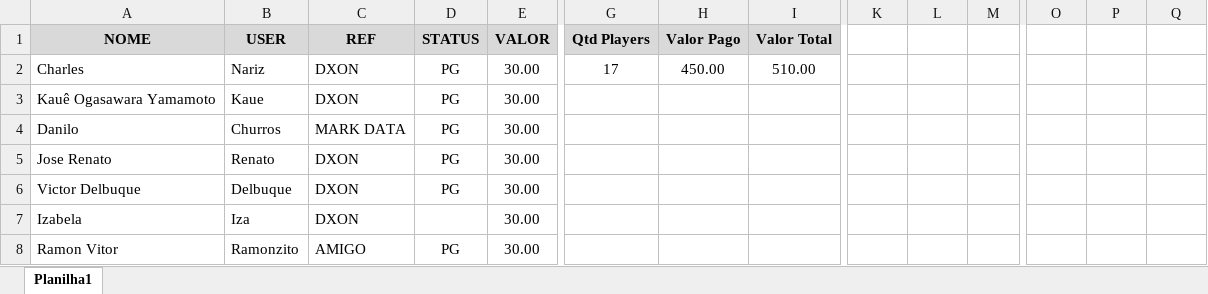
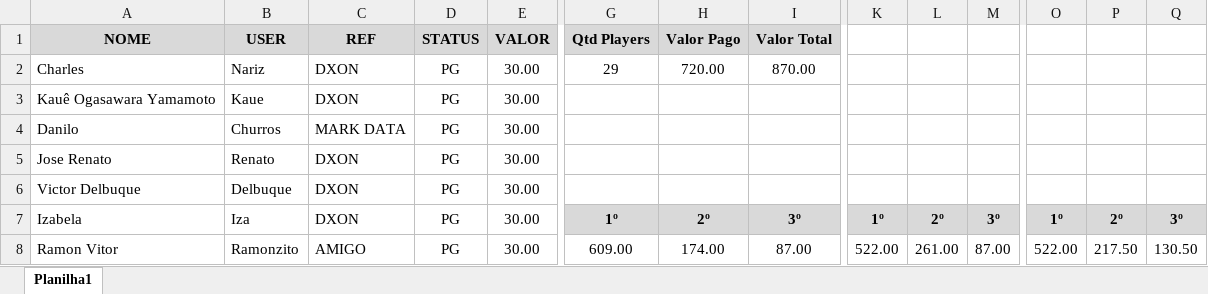
Before and after one commit to charlesedr/bolao-charlao-copa-2026, an Excel workbook: Pg.xlsx, sheet Planilha1, drawn as a sheet; only a part is shown, gaps mark what is left out; values as stored, in another font and other column widths than the file's, no borders; the diff covers the shown part only; the diff names each change by its address in the sheet, - before the commit and + after, or states it on an @@ line.

```diff
--- a/Pg.xlsx (sheet Planilha1)
+++ b/Pg.xlsx (sheet Planilha1)
-G2 (Qtd Players): 17
+G2 (Qtd Players): 29
-H2 (Valor Pago): 450.00
+H2 (Valor Pago): 720.00
-I2 (Valor Total): 510.00
+I2 (Valor Total): 870.00
-D7 (STATUS): (empty)
+D7 (STATUS): PG
-G7 (Qtd Players): (empty)
+G7 (Qtd Players): 1º
-G7:I7 fill: none
+G7:I7 fill: #D9D9D9
-H7 (Valor Pago): (empty)
+H7 (Valor Pago): 2º
-I7 (Valor Total): (empty)
+I7 (Valor Total): 3º
-K7: (empty)
+K7: 1º
-K7:M7 fill: none
+K7:M7 fill: #D9D9D9
-L7: (empty)
+L7: 2º
-M7: (empty)
+M7: 3º
-O7: (empty)
+O7: 1º
-O7:Q7 fill: none
+O7:Q7 fill: #D9D9D9
-P7: (empty)
+P7: 2º
-Q7: (empty)
+Q7: 3º
-G8 (Qtd Players): (empty)
+G8 (Qtd Players): 609.00
-H8 (Valor Pago): (empty)
+H8 (Valor Pago): 174.00
-I8 (Valor Total): (empty)
+I8 (Valor Total): 87.00
-K8: (empty)
+K8: 522.00
-L8: (empty)
+L8: 261.00
-M8: (empty)
+M8: 87.00
-O8: (empty)
+O8: 522.00
-P8: (empty)
+P8: 217.50
-Q8: (empty)
+Q8: 130.50
```
Also changed, not shown: 12 added rows and 10 edited cells elsewhere in this sheet, 1 other file.
